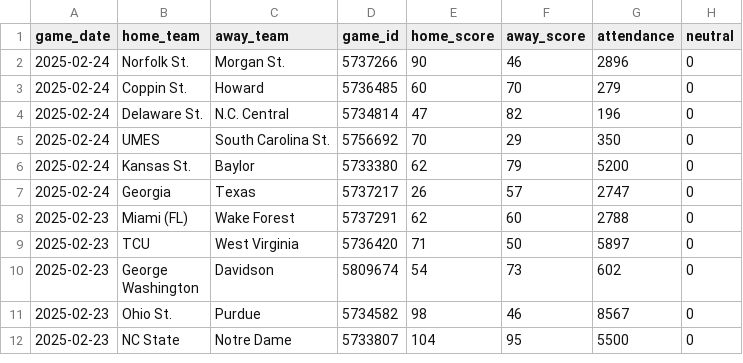
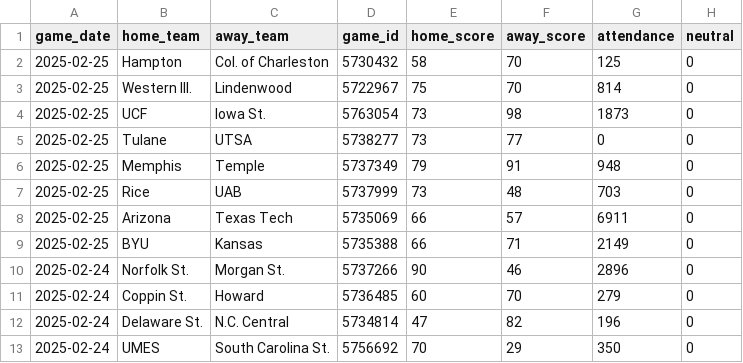
Before and after one commit to JackLich10/ncaa_shots, a CSV file: data/womens/games.csv, drawn as a sheet; only a part is shown; the shorter side is filled out with more unchanged rows.

```diff
--- a/data/womens/games.csv
+++ b/data/womens/games.csv
@@ -1,2 +1,10 @@
 game_date,home_team,away_team,game_id,home_score,away_score,attendance,neutral
+2025-02-25,Hampton,Col. of Charleston,5730432,58,70,125,0
+2025-02-25,Western Ill.,Lindenwood,5722967,75,70,814,0
+2025-02-25,UCF,Iowa St.,5763054,73,98,1873,0
+2025-02-25,Tulane,UTSA,5738277,73,77,0,0
+2025-02-25,Memphis,Temple,5737349,79,91,948,0
+2025-02-25,Rice,UAB,5737999,73,48,703,0
+2025-02-25,Arizona,Texas Tech,5735069,66,57,6911,0
+2025-02-25,BYU,Kansas,5735388,66,71,2149,0
 2025-02-24,Norfolk St.,Morgan St.,5737266,90,46,2896,0
```
Also changed, not shown: data/mens/games.csv, 2 other files.
